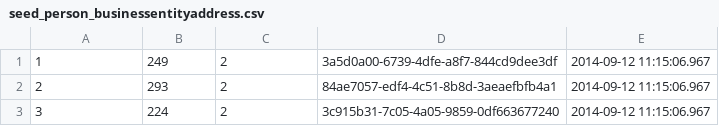
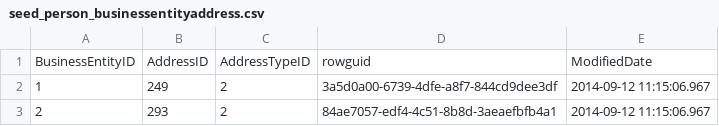
Before and after one commit to erickangMSFT/dbunittest-slacker, a CSV file: adventureworks_unittest/data/adventureworks/seed_data/seed_person_businessentityaddress.csv, drawn as a sheet; removed rows and columns are numbered as before the commit, all else as after; the diff names each change by its address in the sheet, - before the commit and + after, or states it on an @@ line.

```diff
--- a/adventureworks_unittest/data/adventureworks/seed_data/seed_person_businessentityaddress.csv
+++ b/adventureworks_unittest/data/adventureworks/seed_data/seed_person_businessentityaddress.csv
+row 1: BusinessEntityID | AddressID | AddressTypeID | rowguid | ModifiedDate
-row 3: 3 | 224 | 2 | 3c915b31-7c05-4a05-9859-0df663677240 | 2014-09-12 11:15:06.967
```
Also changed, not shown: adventureworks_unittest/data/adventureworks/seed_data/seed_humanresources_employee.csv, adventureworks_unittest/data/adventureworks/seed_data/seed_person_addressrename.csv, 20 other files.
